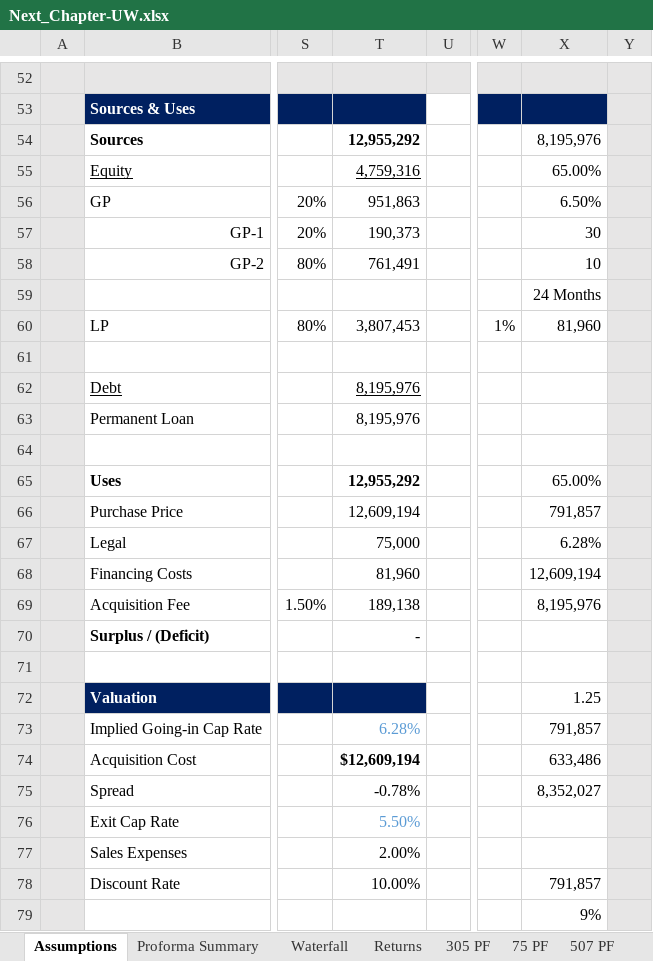
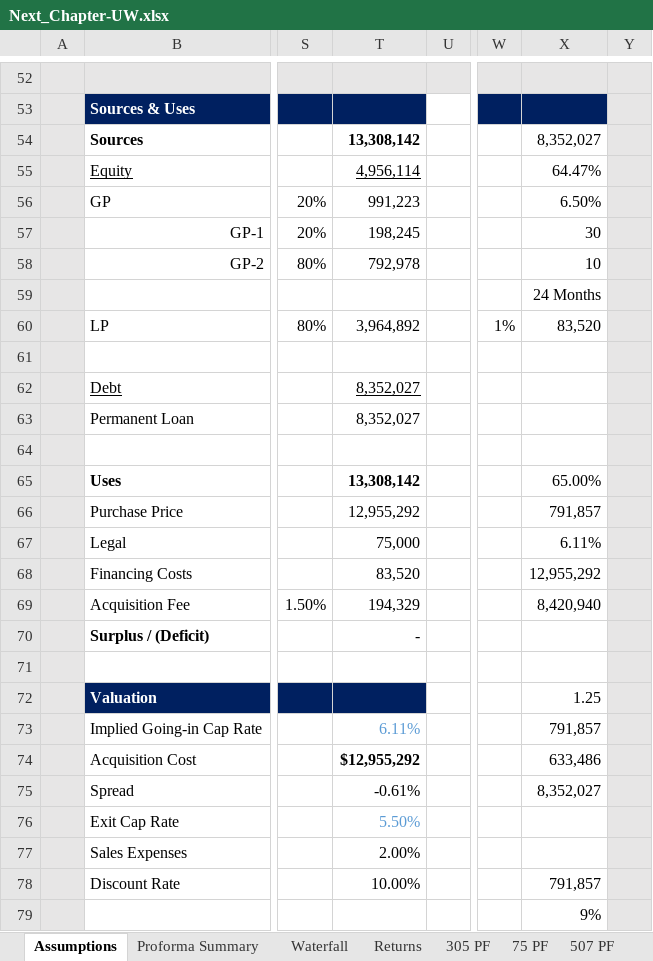
Before and after one commit to Rakulck/LendGaurd, an Excel workbook: public/Next_Chapter-UW.xlsx, sheet Assumptions, drawn as a sheet; only a part is shown, gaps mark what is left out; values as stored, in another font and other column widths than the file's, no borders; charts and pictures not drawn; the diff covers the shown part only; the diff names each change by its address in the sheet, - before the commit and + after, or states it on an @@ line.

```diff
--- a/public/Next_Chapter-UW.xlsx (sheet Assumptions)
+++ b/public/Next_Chapter-UW.xlsx (sheet Assumptions)
-T54: 12,955,292
+T54: 13,308,142
-X54: 8,195,976
+X54: 8,352,027
-T55: 4,759,316
+T55: 4,956,114
-X55: 65.00%
+X55: 64.47%
-T56: 951,863
+T56: 991,223
-T57: 190,373
+T57: 198,245
-T58: 761,491
+T58: 792,978
-T60: 3,807,453
+T60: 3,964,892
-X60: 81,960
+X60: 83,520
-T62:T63: 8,195,976
+T62:T63: 8,352,027
-T65: 12,955,292
+T65: 13,308,142
-T66: 12,609,194
+T66: 12,955,292
-X67: 6.28%
+X67: 6.11%
-T68: 81,960
+T68: 83,520
-X68: 12,609,194
+X68: 12,955,292
-T69: 189,138
+T69: 194,329
-X69: 8,195,976
+X69: 8,420,940
-T73: 6.28%
+T73: 6.11%
-T74: $12,609,194
+T74: $12,955,292
-T75: -0.78%
+T75: -0.61%
```
Also changed, not shown: 4 edited cells elsewhere in this sheet, sheet 507 PF, sheet Waterfall, sheet Proforma Summary, sheet Returns, charts or pictures, 2 other files.
